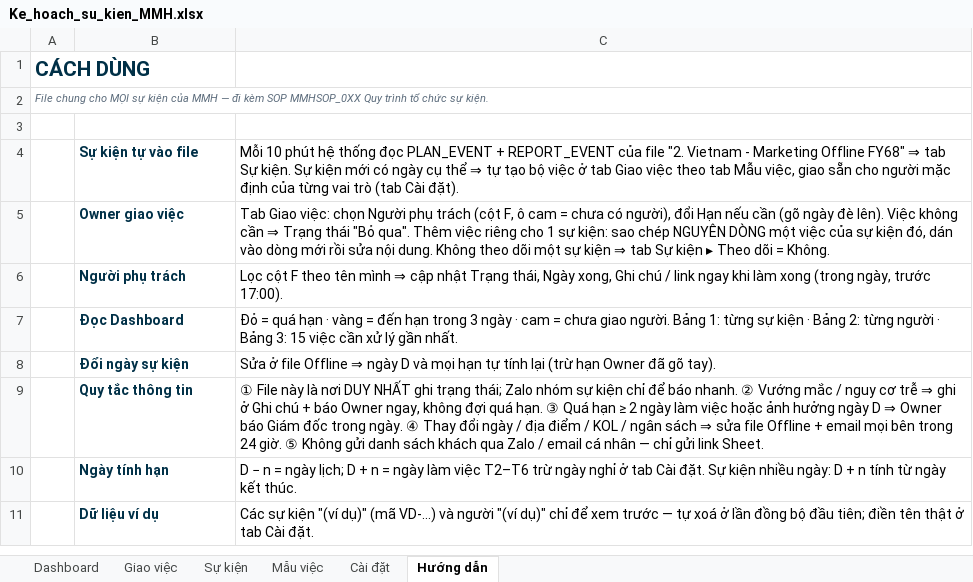
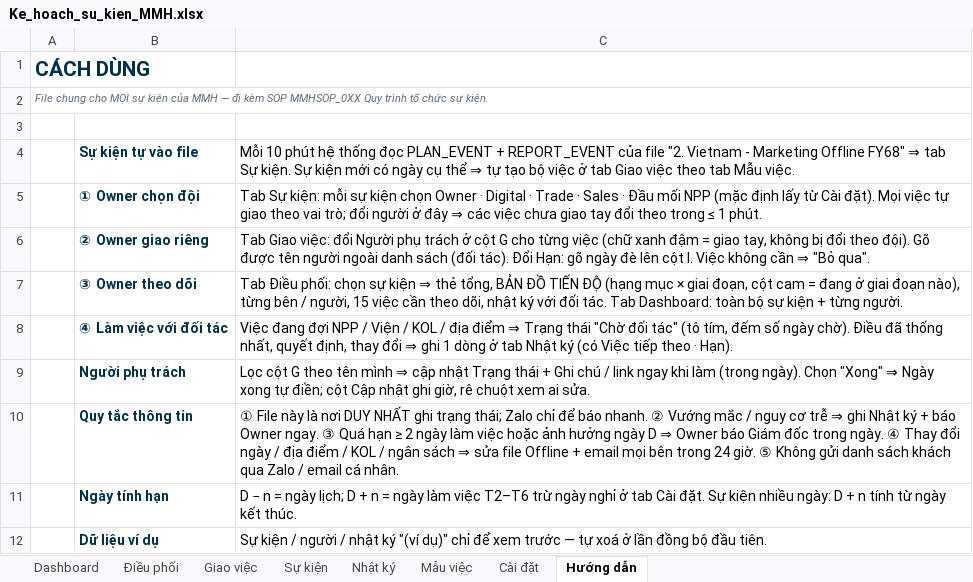
Before and after one commit to ManiMedicalHanoi/mmh-backend, an Excel workbook: docs/ke-hoach-su-kien/Ke_hoach_su_kien_MMH.xlsx, sheet Hướng dẫn, drawn as a sheet; values as stored, in another font and other column widths than the file's, no borders; removed rows and columns are numbered as before the commit, all else as after; the diff names each change by its address in the sheet, - before the commit and + after, or states it on an @@ line.

```diff
--- a/docs/ke-hoach-su-kien/Ke_hoach_su_kien_MMH.xlsx (sheet Hướng dẫn)
+++ b/docs/ke-hoach-su-kien/Ke_hoach_su_kien_MMH.xlsx (sheet Hướng dẫn)
+sheet tab: Điều phối
+sheet tab: Nhật ký
-C4: …tab Mẫu việc, giao sẵn cho người mặc định của từng vai trò (tab Cài đặt).
+C4: …tab Mẫu việc.
-row 5:  | Owner giao việc | Tab Giao việc: chọn Người phụ trách (cột F, ô cam = chưa có người), đổi Hạn nếu cần (gõ ngày đè lên). Việc không cần ⇒ Trạng thái "Bỏ qua". Thêm việc riêng cho 1 sự kiện: sao chép NGUYÊN DÒNG một việc của sự kiện đó, dán vào dòng mới rồi sửa nội dung. Không theo dõi một sự kiện ⇒ tab Sự kiện ▸ Theo dõi = Không.
+row 5:  | ① Owner chọn đội | Tab Sự kiện: mỗi sự kiện chọn Owner · Digital · Trade · Sales · Đầu mối NPP (mặc định lấy từ Cài đặt). Mọi việc tự giao theo vai trò; đổi người ở đây ⇒ các việc chưa giao tay đổi theo trong ≤ 1 phút.
+row 6:  | ② Owner giao riêng | Tab Giao việc: đổi Người phụ trách ở cột G cho từng việc (chữ xanh đậm = giao tay, không bị đổi theo đội). Gõ được tên người ngoài danh sách (đối tác). Đổi Hạn: gõ ngày đè lên cột I. Việc không cần ⇒ "Bỏ qua".
+row 7:  | ③ Owner theo dõi | Tab Điều phối: chọn sự kiện ⇒ thẻ tổng, BẢN ĐỒ TIẾN ĐỘ (hạng mục × giai đoạn, cột cam = đang ở giai đoạn nào), từng bên / người, 15 việc cần theo dõi, nhật ký với đối tác. Tab Dashboard: toàn bộ sự kiện + từng người.
+row 8:  | ④ Làm việc với đối tác | Việc đang đợi NPP / Viện / KOL / địa điểm ⇒ Trạng thái "Chờ đối tác" (tô tím, đếm số ngày chờ). Điều đã thống nhất, quyết định, thay đổi ⇒ ghi 1 dòng ở tab Nhật ký (có Việc tiếp theo · Hạn).
-C9: Lọc cột F theo tên mình ⇒ cập nhật Trạng thái, Ngày xong, Ghi chú / link ngay khi làm xong (trong ngày, trước 17:00).
+C9: Lọc cột G theo tên mình ⇒ cập nhật Trạng thái + Ghi chú / link ngay khi làm (trong ngày). Chọn "Xong" ⇒ Ngày xong tự điền; cột Cập nhật ghi giờ, rê chuột xem ai sửa.
-row 7:  | Đọc Dashboard | Đỏ = quá hạn · vàng = đến hạn trong 3 ngày · cam = chưa giao người. Bảng 1: từng sự kiện · Bảng 2: từng người · Bảng 3: 15 việc cần xử lý gần nhất.
-row 8:  | Đổi ngày sự kiện | Sửa ở file Offline ⇒ ngày D và mọi hạn tự tính lại (trừ hạn Owner đã gõ tay).
-C10: …thái; Zalo nhóm sự kiện chỉ để báo nhanh. ② Vướng mắc / nguy cơ trễ ⇒ ghi ở Ghi chú + báo Owner ngay, không đợi quá hạn. ③ Quá hạn ≥ 2 ngày làm việc hoặc ảnh hưởng ngày D ⇒ Owner báo Giám đốc trong ngày. ④ Thay đổi ngày / địa điểm / KOL / ngân sách ⇒ sửa file Offline + email mọi bên trong 24 giờ. ⑤ Không gửi danh sách khách qua Zalo / email cá nhân — chỉ gửi link Sheet.
+C10: …thái; Zalo chỉ để báo nhanh. ② Vướng mắc / nguy cơ trễ ⇒ ghi Nhật ký + báo Owner ngay. ③ Quá hạn ≥ 2 ngày làm việc hoặc ảnh hưởng ngày D ⇒ Owner báo Giám đốc trong ngày. ④ Thay đổi ngày / địa điểm / KOL / ngân sách ⇒ sửa file Offline + email mọi bên trong 24 giờ. ⑤ Không gửi danh sách khách qua Zalo / email cá nhân.
-C12: Các sự kiện "(ví dụ)" (mã VD-…) và người "(ví dụ)" chỉ để xem trước — tự xoá ở lần đồng bộ đầu tiên; điền tên thật ở tab Cài đặt.
+C12: Sự kiện / người / nhật ký "(ví dụ)" chỉ để xem trước — tự xoá ở lần đồng bộ đầu tiên.
```
Also changed, not shown: sheet Giao việc, sheet Sự kiện, sheet Dashboard, hidden cells, 4 other files.
